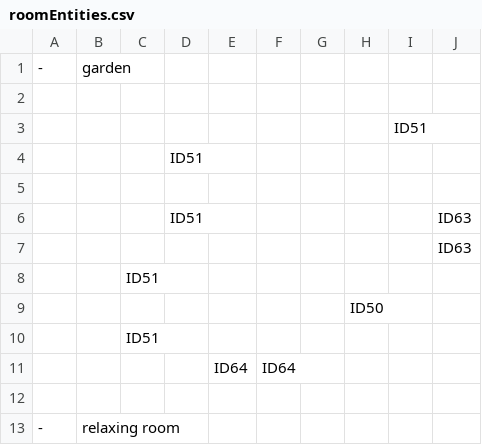
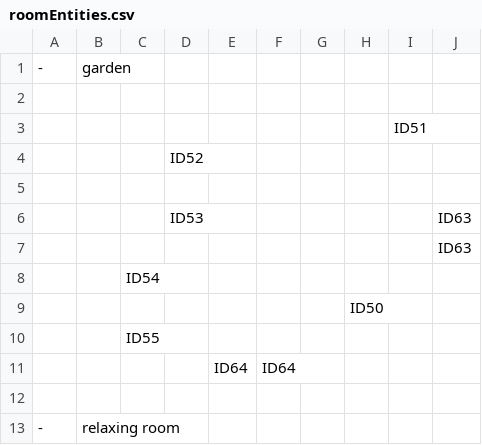
Before and after one commit to SE-ST-1-Grp-7/Zuul, a CSV file: Semesterprojekt/res/presets/roomEntities.csv, drawn as a sheet; only a part is shown.

Commit message:
show correct image for entities

```diff
--- a/Semesterprojekt/res/presets/roomEntities.csv
+++ b/Semesterprojekt/res/presets/roomEntities.csv
@@ -3,9 +3,9 @@
  , , , , , , , , ID51,
- , , ,ID51 , , , , , ,
+ , , ,ID52 , , , , , ,
  , , , , , , , , ,
- , , ,ID51 , , , , , ,ID63
+ , , ,ID53 , , , , , ,ID63
  , , , , , , , , ,ID63
- , , ID51, , , , , , ,
+ , , ID54, , , , , , ,
  , , , , , , ,ID50 , ,
- , ,ID51 , , , , , , ,
+ , ,ID55 , , , , , , ,
  , , , ,ID64 ,ID64 , , , ,
```
Also changed, not shown: 1 other file.
